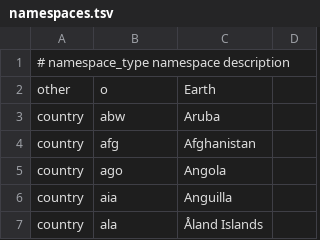
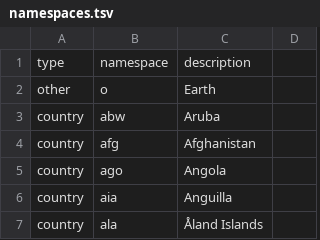
Before and after one commit to georgjaehnig/serchilo-drupal, a TSV file: modules/serchilo/tsv/namespaces.tsv, drawn as a sheet; only a part is shown; removed rows and columns are numbered as before the commit, all else as after; the diff names each change by its address in the sheet, - before the commit and + after, or states it on an @@ line.

Commit message:
correct tsv header

```diff
--- a/modules/serchilo/tsv/namespaces.tsv
+++ b/modules/serchilo/tsv/namespaces.tsv
-row 1: # namespace_type namespace description
+row 1: type | namespace | description
```
